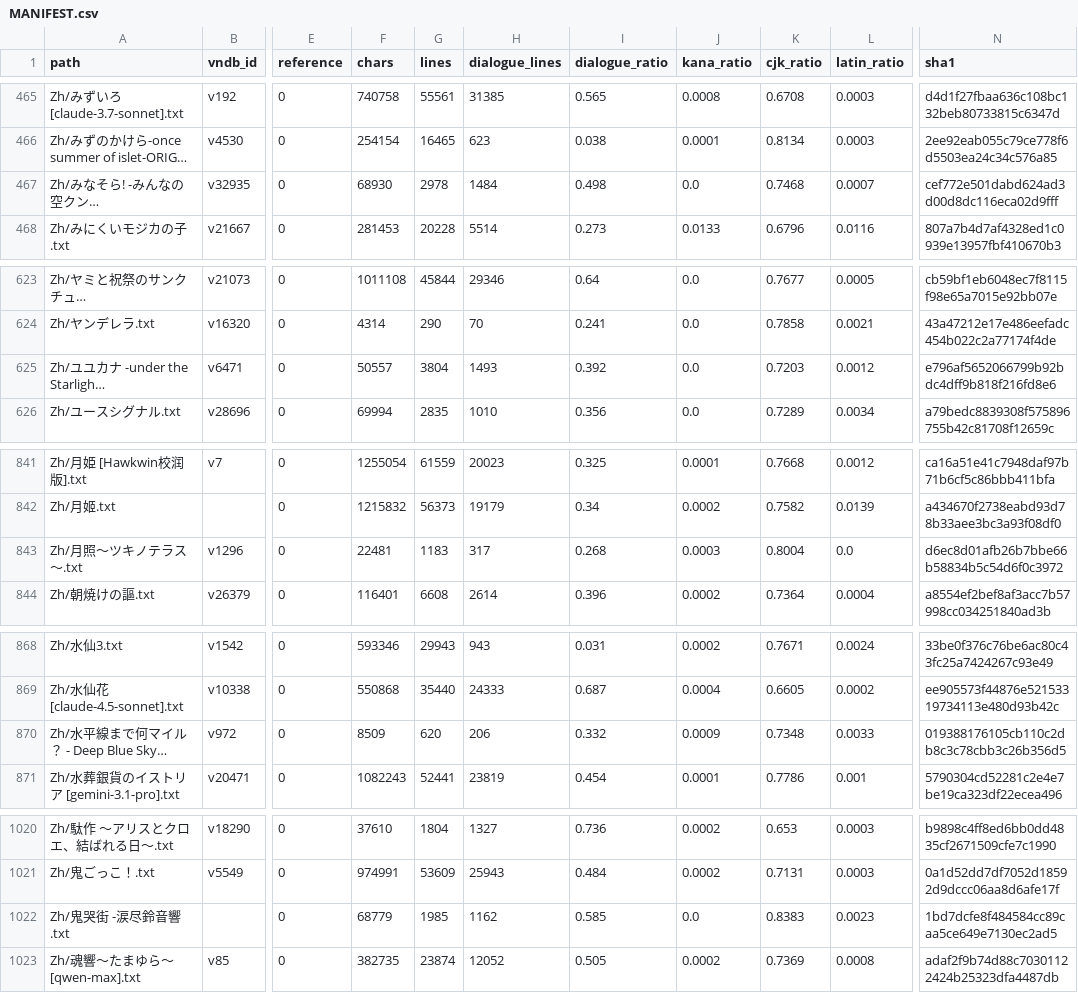
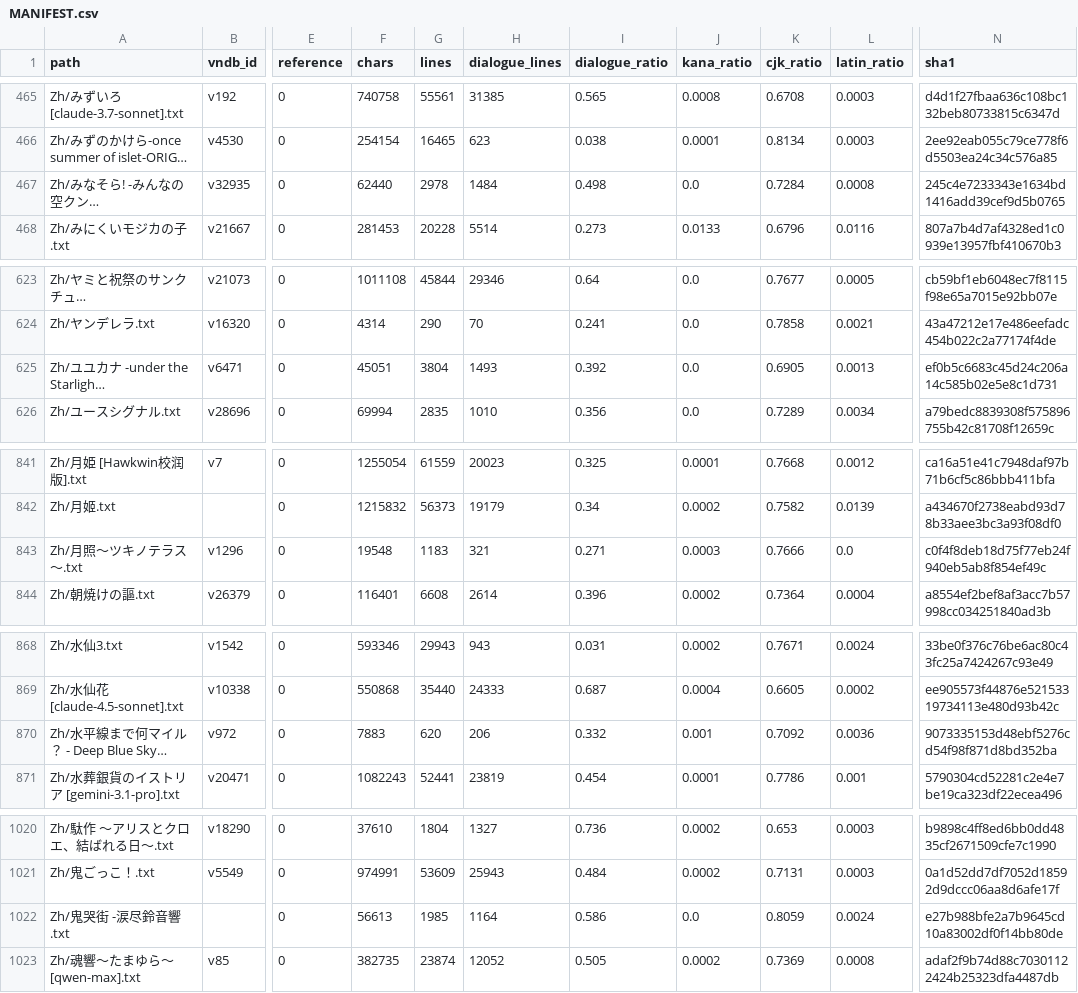
Before and after one commit to m-rui001/galgame-script-corpus, a CSV file: MANIFEST.csv, drawn as a sheet; only a part is shown, gaps mark what is left out; long unchanged cells end in …; the diff covers the shown part only; the diff names each change by its address in the sheet, - before the commit and + after, or states it on an @@ line.

Commit message:
polish: nine more works, 非実在系カノジョ now complete
  非実在系カノジョ            3,265 lines (complete)
  ユユカナ                    3,168
  みなそら                    2,634
  藍より青し～秋冬～          2,072
  家族計画                    1,932
  鬼哭街                      1,896
  月照                        1,047
  語り部さんとおとぎ話          572
  水平線まで何マイル            348

16 lines rejected by the structural checker. 田舎でかてきょ left untouched:
the agent declined, the text sexualises a child.

```diff
--- a/MANIFEST.csv
+++ b/MANIFEST.csv
-F467 (chars): 68930
+F467 (chars): 62440
-K467 (cjk_ratio): 0.7468
+K467 (cjk_ratio): 0.7284
-L467 (latin_ratio): 0.0007
+L467 (latin_ratio): 0.0008
-N467 (sha1): cef772e501dabd624ad3d00d8dc116eca02d9fff
+N467 (sha1): 245c4e7233343e1634bd1416add39cef9d5b0765
-F625 (chars): 50557
+F625 (chars): 45051
-K625 (cjk_ratio): 0.7203
+K625 (cjk_ratio): 0.6905
-L625 (latin_ratio): 0.0012
+L625 (latin_ratio): 0.0013
-N625 (sha1): e796af5652066799b92bdc4dff9b818f216fd8e6
+N625 (sha1): ef0b5c6683c45d24c206a14c585b02e5e8c1d731
-F843 (chars): 22481
+F843 (chars): 19548
-H843 (dialogue_lines): 317
+H843 (dialogue_lines): 321
-I843 (dialogue_ratio): 0.268
+I843 (dialogue_ratio): 0.271
-K843 (cjk_ratio): 0.8004
+K843 (cjk_ratio): 0.7666
-N843 (sha1): d6ec8d01afb26b7bbe66b58834b5c54d6f0c3972
+N843 (sha1): c0f4f8deb18d75f77eb24f940eb5ab8f854ef49c
-F870 (chars): 8509
+F870 (chars): 7883
-J870 (kana_ratio): 0.0009
+J870 (kana_ratio): 0.001
-K870 (cjk_ratio): 0.7348
+K870 (cjk_ratio): 0.7092
-L870 (latin_ratio): 0.0033
+L870 (latin_ratio): 0.0036
-N870 (sha1): 019388176105cb110c2db8c3c78cbb3c26b356d5
+N870 (sha1): 9073335153d48ebf5276cd54f98f871d8bd352ba
-F1022 (chars): 68779
+F1022 (chars): 56613
-H1022 (dialogue_lines): 1162
+H1022 (dialogue_lines): 1164
-I1022 (dialogue_ratio): 0.585
+I1022 (dialogue_ratio): 0.586
-K1022 (cjk_ratio): 0.8383
+K1022 (cjk_ratio): 0.8059
-L1022 (latin_ratio): 0.0023
+L1022 (latin_ratio): 0.0024
-N1022 (sha1): 1bd7dcfe8f484584cc89caa5ce649e7130ec2ad5
+N1022 (sha1): e27b988bfe2a7b9645cd10a83002df0f14bb80de
```
Also changed, not shown: 12 edited cells elsewhere in this file, 9 other files.
